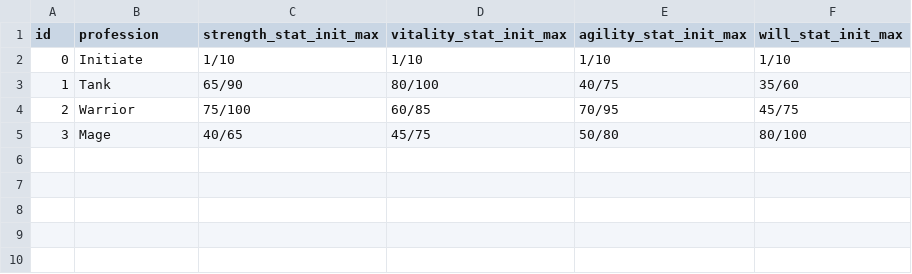
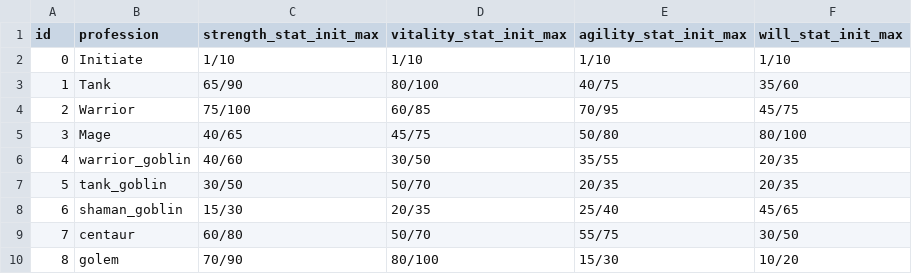
Before and after one commit to emilioparker/gaia_game_server, a CSV file: game_server/definitions/professions.csv, drawn as a sheet; the diff names each change by its address in the sheet, - before the commit and + after, or states it on an @@ line.

```diff
--- a/game_server/definitions/professions.csv
+++ b/game_server/definitions/professions.csv
+row 6: 4 | warrior_goblin | 40/60 | 30/50 | 35/55 | 20/35
+row 7: 5 | tank_goblin | 30/50 | 50/70 | 20/35 | 20/35
+row 8: 6 | shaman_goblin | 15/30 | 20/35 | 25/40 | 45/65
+row 9: 7 | centaur | 60/80 | 50/70 | 55/75 | 30/50
+row 10: 8 | golem | 70/90 | 80/100 | 15/30 | 10/20
```
Also changed, not shown: game_server/definitions/mob_progression.csv, game_server/definitions/mobs.csv, 5 other files.
